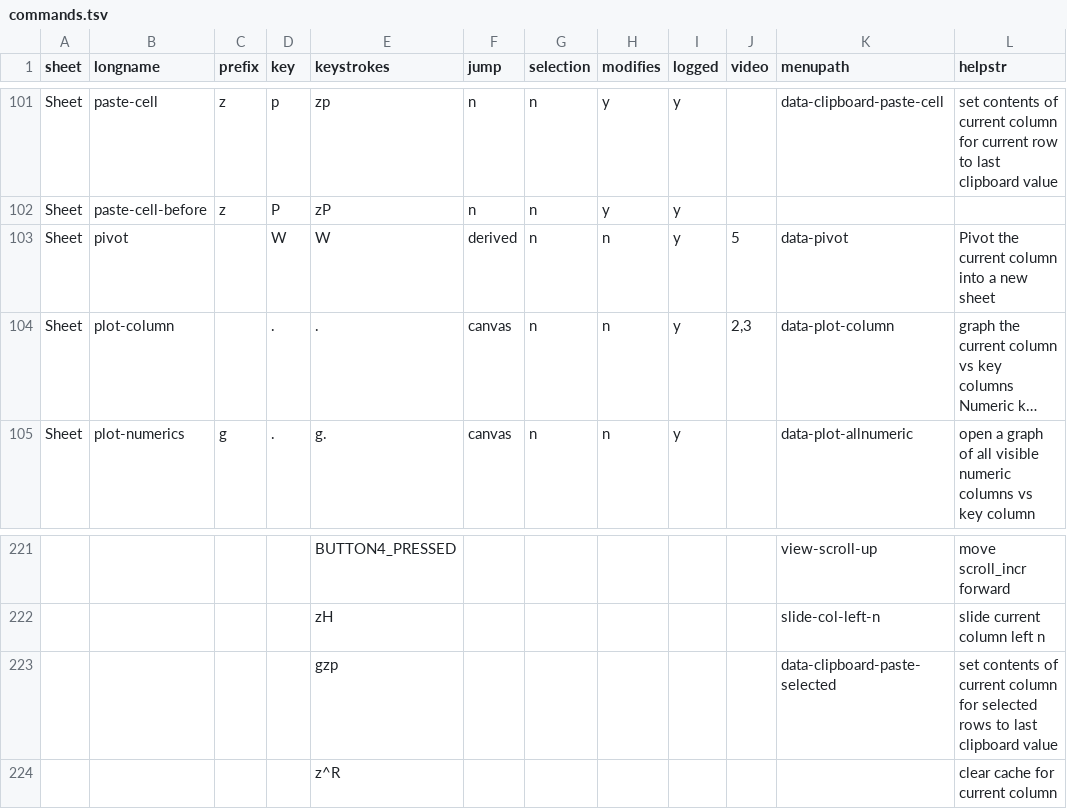
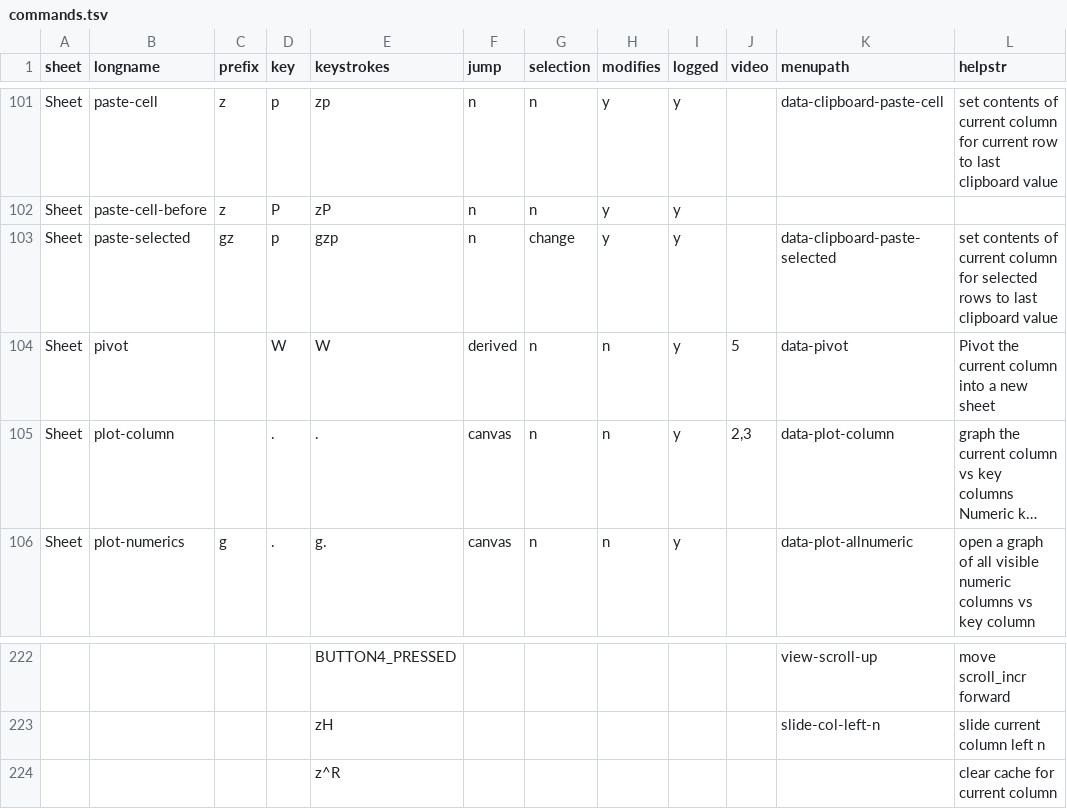
Before and after one commit to saulpw/visidata, a TSV file: dev/commands.tsv, drawn as a sheet; only a part is shown, gaps mark what is left out; long unchanged cells end in …; removed rows and columns are numbered as before the commit, all else as after; the diff names each change by its address in the sheet, - before the commit and + after, or states it on an @@ line.

Commit message:
[commands] Migrate clipboard.py to new format

```diff
--- a/dev/commands.tsv
+++ b/dev/commands.tsv
+row 103: Sheet | paste-selected | gz | p | gzp | n | change | y | y |  | data-clipboard-paste-selected | set contents of current column for selected rows to last clipboard value
-row 223:  |  |  |  | gzp |  |  |  |  |  | data-clipboard-paste-selected | set contents of current column for selected rows to last clipboard value
```
Also changed, not shown: 1 other file.
